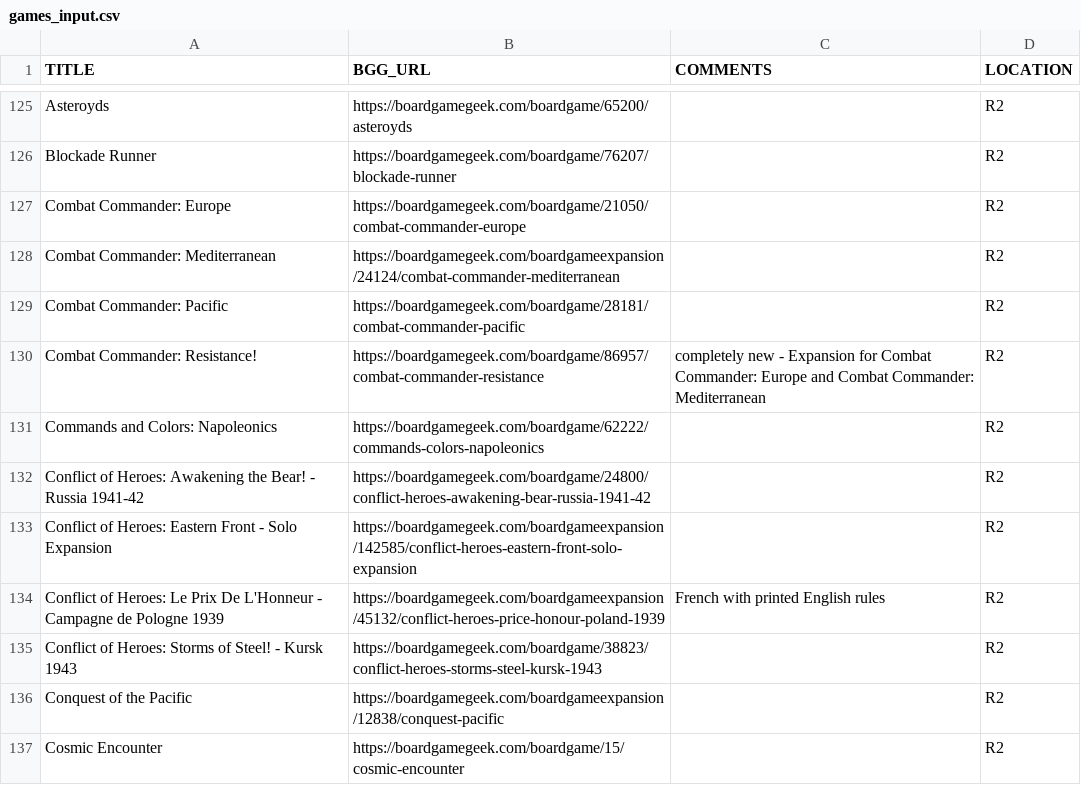
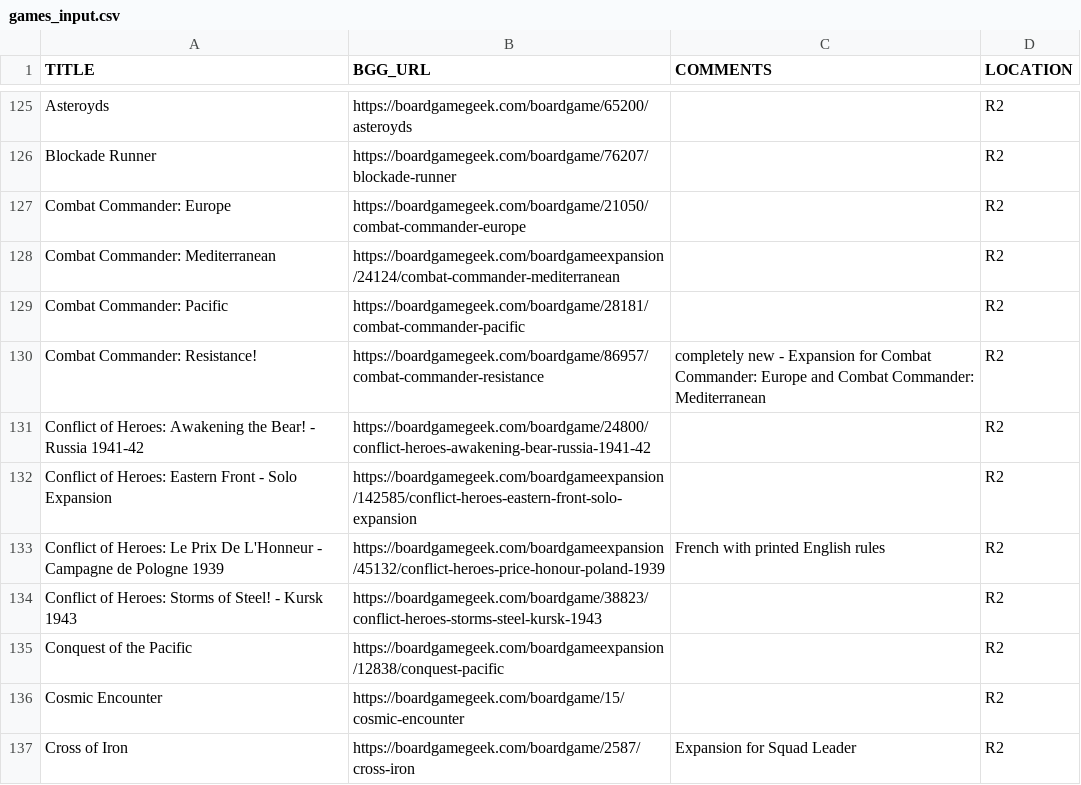
Before and after one commit to HPLegion/games-club, a CSV file: games_input.csv, drawn as a sheet; only a part is shown, gaps mark what is left out; the shorter side is filled out with more unchanged rows; the diff names each change by its address in the sheet, - before the commit and + after, or states it on an @@ line.

```diff
--- a/games_input.csv
+++ b/games_input.csv
-row 131: Commands and Colors: Napoleonics | https://boardgamegeek.com/boardgame/62222/commands-colors-napoleonics |  | R2
```
Also changed, not shown: storagegames.csv, 1 other file.
